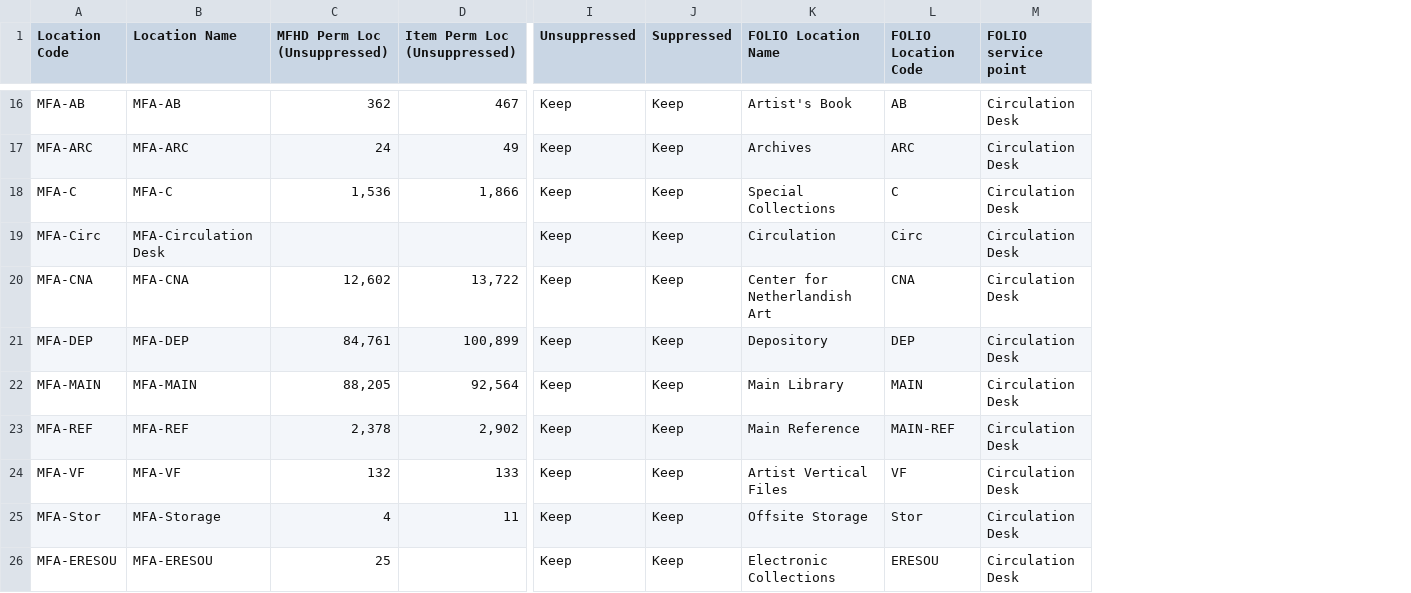
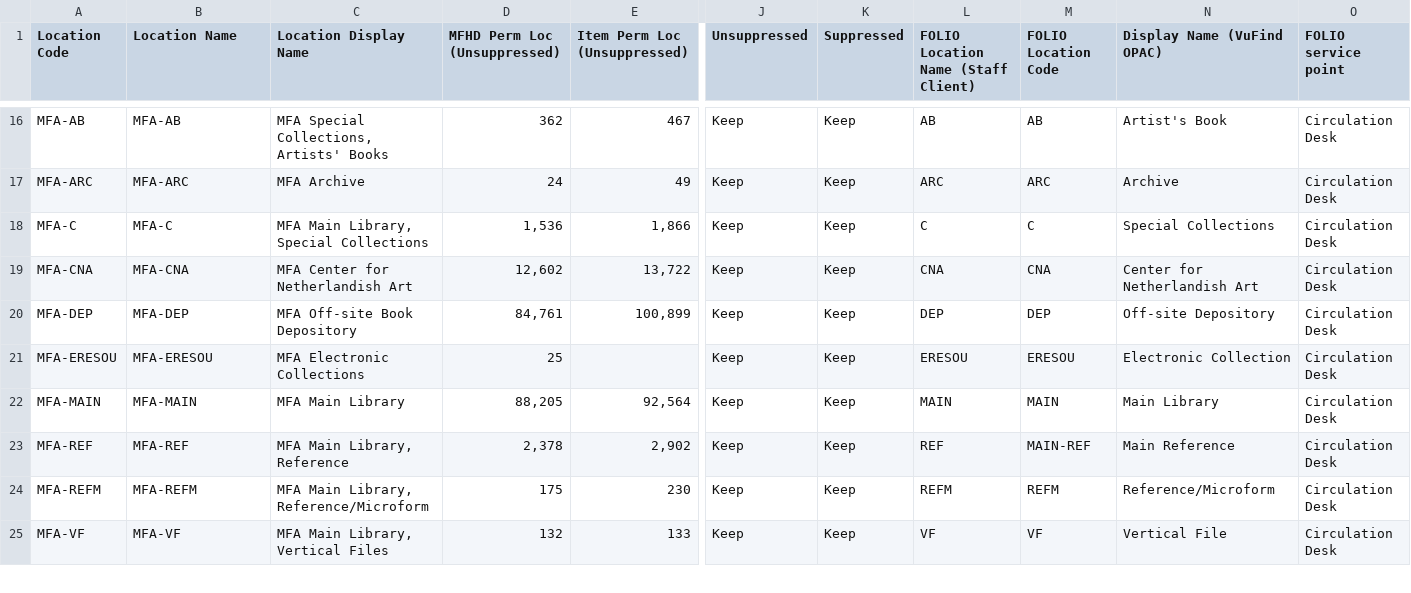
Before and after one commit to indexdata/folio-import, a TSV file: etc/mfa/locations.tsv, drawn as a sheet; only a part is shown, gaps mark what is left out; removed rows and columns are numbered as before the commit, all else as after; rows hold the shown columns only; the diff covers the shown part only; the diff names each change by its address in the sheet, - before the commit and + after, or states it on an @@ line.

```diff
--- a/etc/mfa/locations.tsv
+++ b/etc/mfa/locations.tsv
+column C (Location Display Name), rows 16-20: MFA Special Collections, Artists' Books | MFA Archive | MFA Main Library, Special Collections | MFA Center for Netherlandish Art | MFA Off-site Book Depository; rows 22-23: MFA Main Library | MFA Main Library, Reference; row 25: MFA Main Library, Vertical Files
-column K (FOLIO Location Name), rows 16-18: Artist's Book | Archives | Special Collections; rows 20-24: Center for Netherlandish Art | Depository | Main Library | Main Reference | Artist Vertical Files
+column L, row 1: FOLIO Location Name (Staff Client); rows 16-20: AB | ARC | C | CNA | DEP; rows 22-23: MAIN | REF; row 25: VF
+column N (Display Name (VuFind OPAC)), rows 16-20: Artist's Book | Archive | Special Collections | Center for Netherlandish Art | Off-site Depository; rows 22-23: Main Library | Main Reference; row 25: Vertical File
-row 19: MFA-Circ | MFA-Circulation Desk |  |  | Keep | Keep | Circulation | Circ | Circulation Desk
@@ row 26 moved to row 21: MFA-ERESOU @@
@@ row 27 moved to row 24: MFA-REFM @@
-row 25: MFA-Stor | MFA-Storage | 4 | 11 | Keep | Keep | Offsite Storage | Stor | Circulation Desk
```
Also changed, not shown: 4 added rows, 2 removed rows and 2 moved rows elsewhere in this file, etc/mfa/mtypes.tsv, 1 other file.
